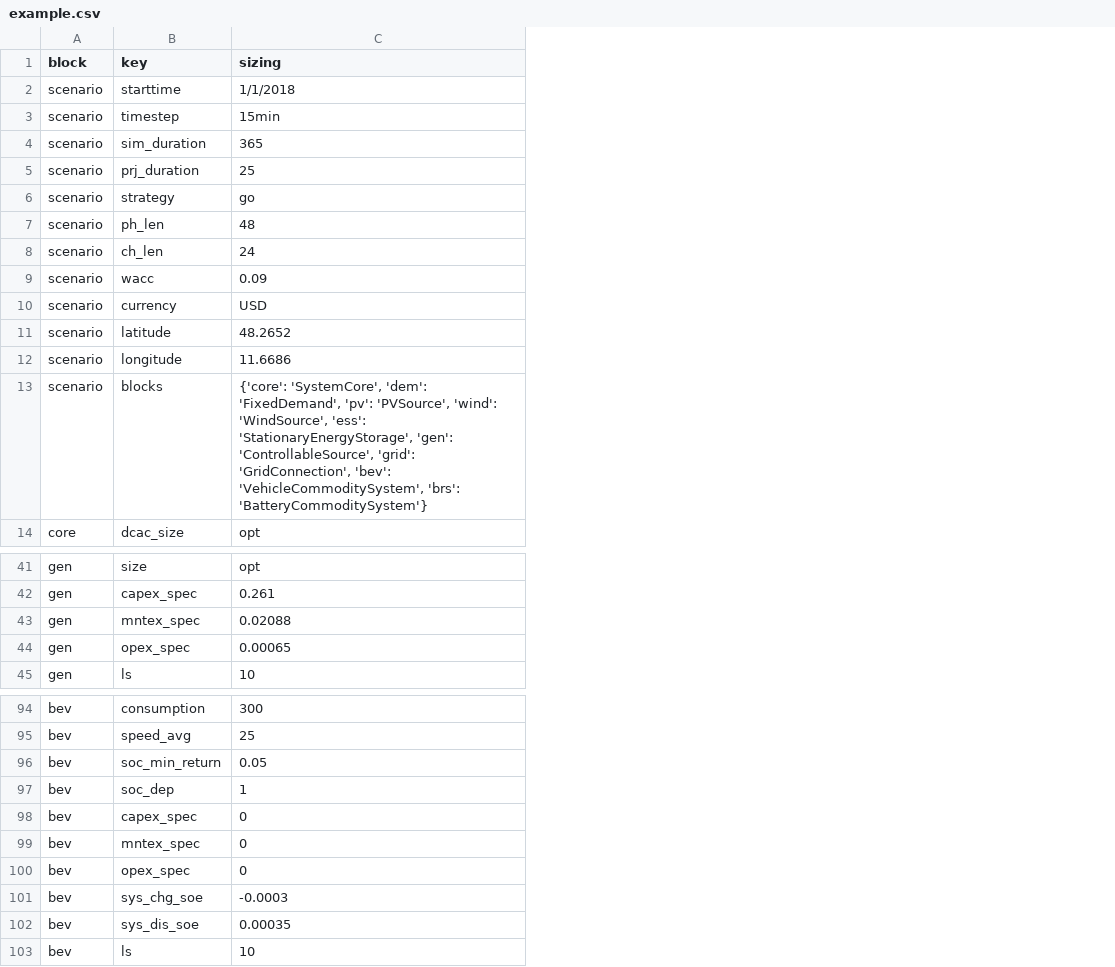
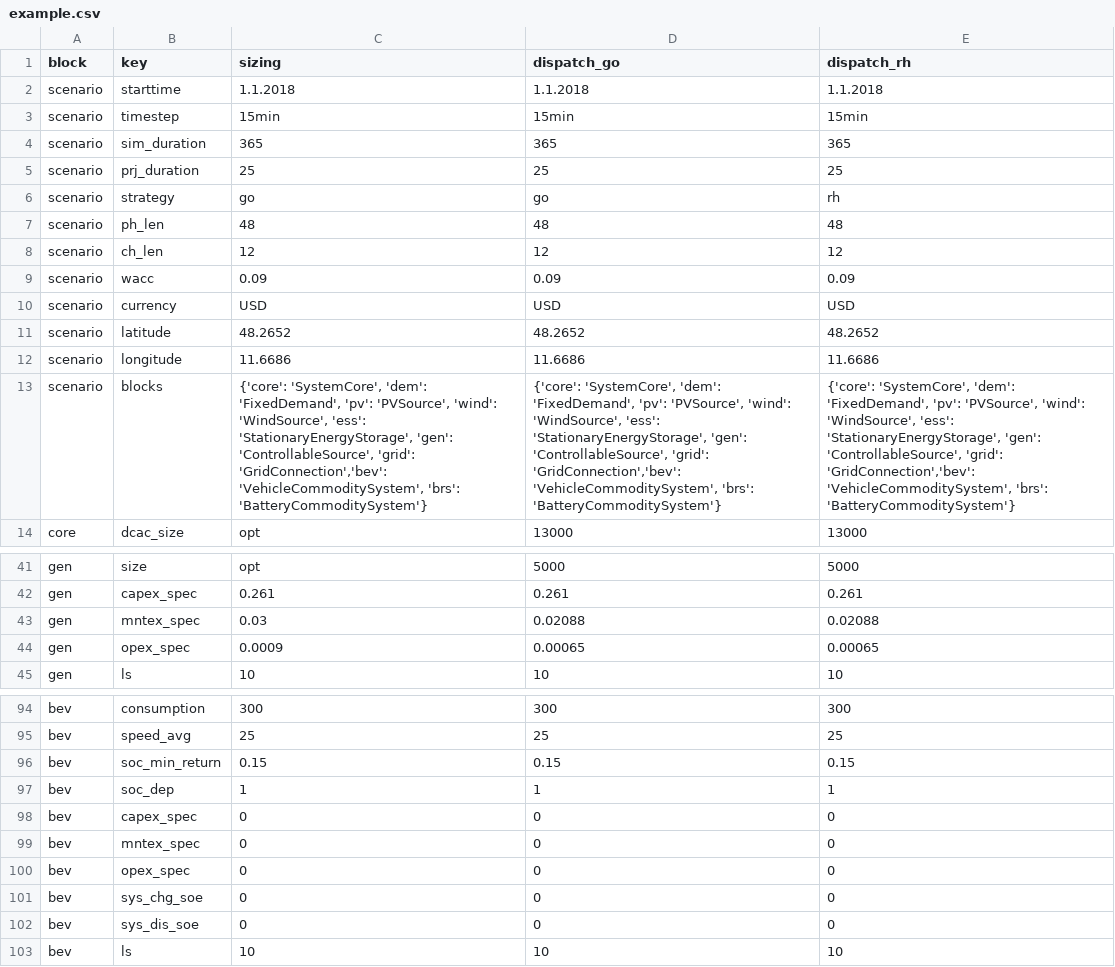
Before and after one commit to TUMFTM/REVOL-E-TION, a CSV file: input/scenarios/example.csv, drawn as a sheet; only a part is shown, gaps mark what is left out; the diff covers the shown part only; the diff names each change by its address in the sheet, - before the commit and + after, or states it on an @@ line.

Commit message:
Moved scenario, settings and results file to csv, fixed bug in Commodity DES

```diff
--- a/input/scenarios/example.csv
+++ b/input/scenarios/example.csv
+column D (dispatch_go), rows 2-14: 1.1.2018 | 15min | 365 | 25 | go | 48 | 12 | 0.09 | USD | 48.2652 | 11.6686 | {'core': 'SystemCore', 'dem': 'FixedDemand', 'pv': 'PVSource', 'wind': 'WindSource', 'ess': 'StationaryEnergyStorage', 'gen': 'ControllableSource', 'grid': 'GridConnection','bev': 'VehicleCommoditySystem', 'brs': 'BatteryCommoditySystem'} | 13000; rows 41-45: 5000 | 0.261 | 0.02088 | 0.00065 | 10; rows 94-103: 300 | 25 | 0.15 | 1 | 0 | 0 | 0 | 0 | 0 | 10
+column E (dispatch_rh), rows 2-14: 1.1.2018 | 15min | 365 | 25 | rh | 48 | 12 | 0.09 | USD | 48.2652 | 11.6686 | {'core': 'SystemCore', 'dem': 'FixedDemand', 'pv': 'PVSource', 'wind': 'WindSource', 'ess': 'StationaryEnergyStorage', 'gen': 'ControllableSource', 'grid': 'GridConnection','bev': 'VehicleCommoditySystem', 'brs': 'BatteryCommoditySystem'} | 13000; rows 41-45: 5000 | 0.261 | 0.02088 | 0.00065 | 10; rows 94-103: 300 | 25 | 0.15 | 1 | 0 | 0 | 0 | 0 | 0 | 10
-C2 (sizing): 1/1/2018
+C2 (sizing): 1.1.2018
-C8 (sizing): 24
+C8 (sizing): 12
-C13 (sizing): …'ControllableSource', 'grid': 'GridConnection', 'bev': 'VehicleCommoditySystem', 'brs':…
+C13 (sizing): …'ControllableSource', 'grid': 'GridConnection','bev': 'VehicleCommoditySystem', 'brs':…
-C43 (sizing): 0.02088
+C43 (sizing): 0.03
-C44 (sizing): 0.00065
+C44 (sizing): 0.0009
-C96 (sizing): 0.05
+C96 (sizing): 0.15
-C101 (sizing): -0.0003
+C101 (sizing): 0
-C102 (sizing): 0.00035
+C102 (sizing): 0
```
Also changed, not shown: 6 edited cells elsewhere in this file, input/settings/default.csv, 4 other files.
